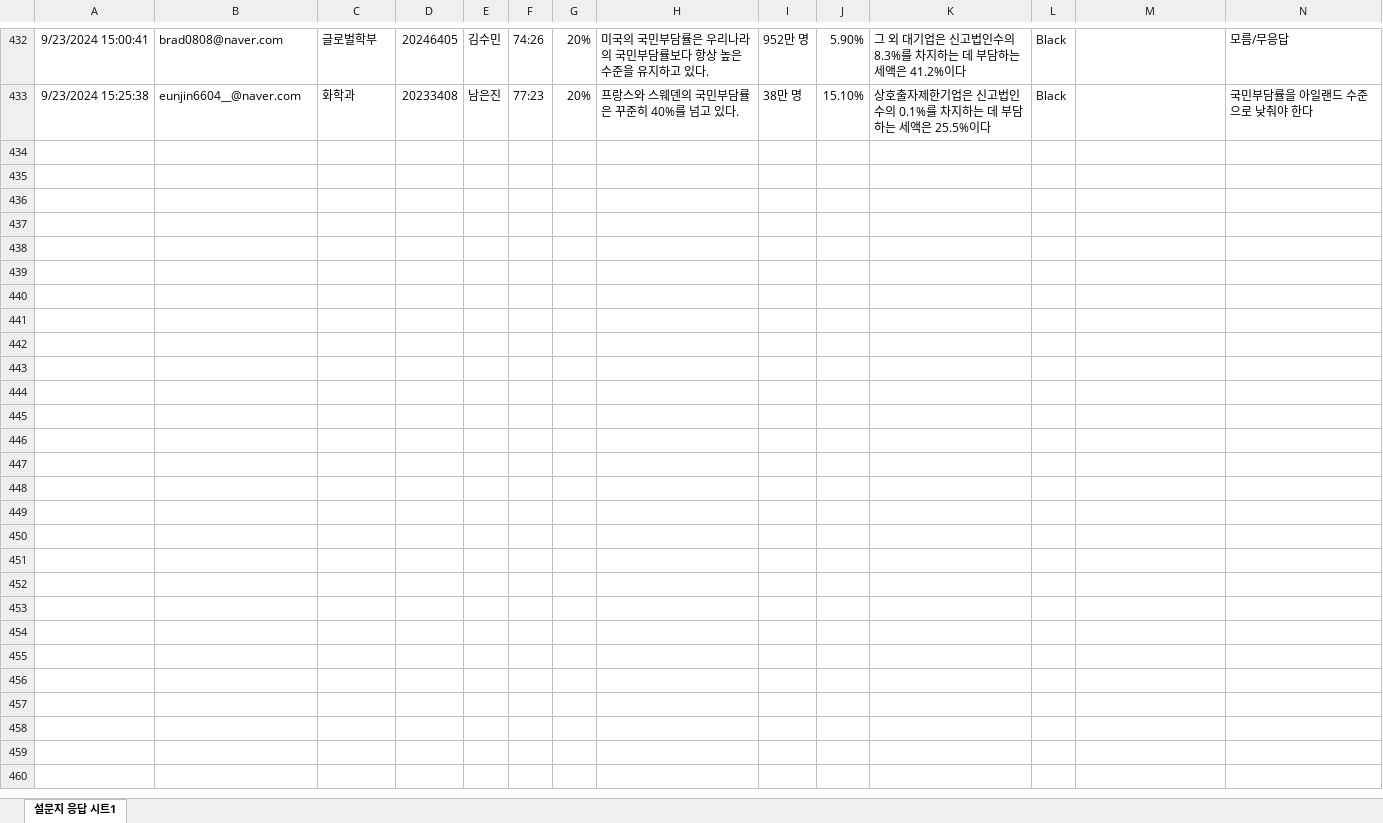
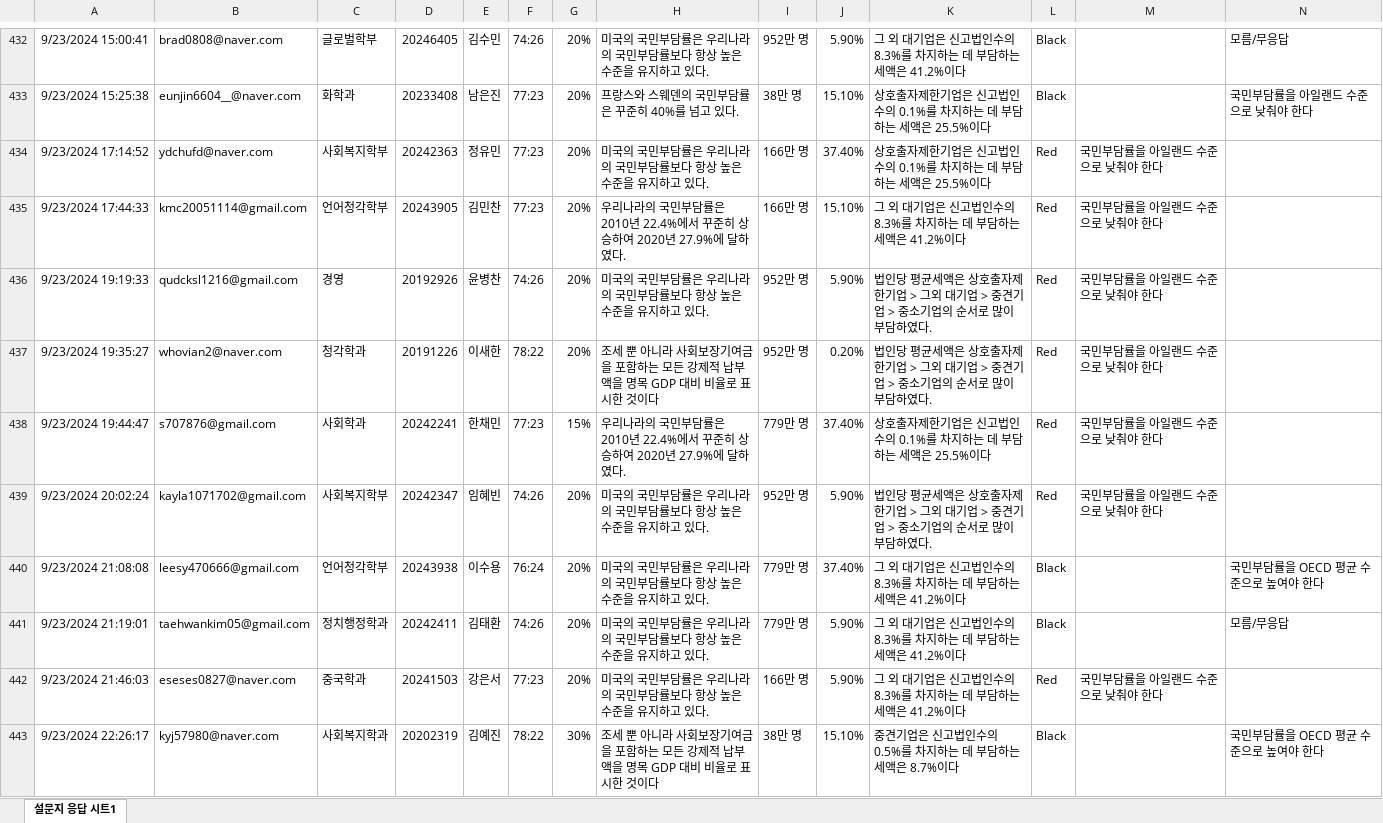
Before and after one commit to kwlee58/class202501, an Excel workbook: R/data/quiz240916.xlsx, sheet 설문지 응답 시트1, drawn as a sheet; only a part is shown, gaps mark what is left out; values as stored, in another font and other column widths than the file's, no borders; table styles not drawn; the diff covers the shown part only; the diff names each change by its address in the sheet, - before the commit and + after, or states it on an @@ line.

```diff
--- a/R/data/quiz240916.xlsx (sheet 설문지 응답 시트1)
+++ b/R/data/quiz240916.xlsx (sheet 설문지 응답 시트1)
+row 434: 9/23/2024 17:14:52 | ydchufd@naver.com | 사회복지학부 | 20242363 | 정유민 | 77:23 | 20% | 미국의 국민부담률은 우리나라의 국민부담률보다 항상 높은 수준을 유지하고 있다. | 166만 명 | 37.40% | 상호출자제한기업은 신고법인수의 0.1%를 차지하는 데 부담하는 세액은 25.5%이다 | Red | 국민부담률을 아일랜드 수준으로 낮춰야 한다
+row 435: 9/23/2024 17:44:33 | kmc20051114@gmail.com | 언어청각학부 | 20243905 | 김민찬 | 77:23 | 20% | 우리나라의 국민부담률은 2010년 22.4%에서 꾸준히 상승하여 2020년 27.9%에 달하였다. | 166만 명 | 15.10% | 그 외 대기업은 신고법인수의 8.3%를 차지하는 데 부담하는 세액은 41.2%이다 | Red | 국민부담률을 아일랜드 수준으로 낮춰야 한다
+row 436: 9/23/2024 19:19:33 | qudcksl1216@gmail.com | 경영 | 20192926 | 윤병찬 | 74:26 | 20% | 미국의 국민부담률은 우리나라의 국민부담률보다 항상 높은 수준을 유지하고 있다. | 952만 명 | 5.90% | 법인당 평균세액은 상호출자제한기업 > 그외 대기업 > 중견기업 > 중소기업의 순서로 많이 부담하였다. | Red | 국민부담률을 아일랜드 수준으로 낮춰야 한다
+row 437: 9/23/2024 19:35:27 | whovian2@naver.com | 청각학과 | 20191226 | 이새한 | 78:22 | 20% | 조세 뿐 아니라 사회보장기여금을 포함하는 모든 강제적 납부액을 명목 GDP 대비 비율로 표시한 것이다 | 952만 명 | 0.20% | 법인당 평균세액은 상호출자제한기업 > 그외 대기업 > 중견기업 > 중소기업의 순서로 많이 부담하였다. | Red | 국민부담률을 아일랜드 수준으로 낮춰야 한다
+row 438: 9/23/2024 19:44:47 | s707876@gmail.com | 사회학과 | 20242241 | 한채민 | 77:23 | 15% | 우리나라의 국민부담률은 2010년 22.4%에서 꾸준히 상승하여 2020년 27.9%에 달하였다. | 779만 명 | 37.40% | 상호출자제한기업은 신고법인수의 0.1%를 차지하는 데 부담하는 세액은 25.5%이다 | Red | 국민부담률을 아일랜드 수준으로 낮춰야 한다
+row 439: 9/23/2024 20:02:24 | kayla1071702@gmail.com | 사회복지학부 | 20242347 | 임혜빈 | 74:26 | 20% | 미국의 국민부담률은 우리나라의 국민부담률보다 항상 높은 수준을 유지하고 있다. | 952만 명 | 5.90% | 법인당 평균세액은 상호출자제한기업 > 그외 대기업 > 중견기업 > 중소기업의 순서로 많이 부담하였다. | Red | 국민부담률을 아일랜드 수준으로 낮춰야 한다
+row 440: 9/23/2024 21:08:08 | leesy470666@gmail.com | 언어청각학부 | 20243938 | 이수용 | 76:24 | 20% | 미국의 국민부담률은 우리나라의 국민부담률보다 항상 높은 수준을 유지하고 있다. | 779만 명 | 37.40% | 그 외 대기업은 신고법인수의 8.3%를 차지하는 데 부담하는 세액은 41.2%이다 | Black |  | 국민부담률을 OECD 평균 수준으로 높여야 한다
+row 441: 9/23/2024 21:19:01 | taehwankim05@gmail.com | 정치행정학과 | 20242411 | 김태환 | 74:26 | 20% | 미국의 국민부담률은 우리나라의 국민부담률보다 항상 높은 수준을 유지하고 있다. | 779만 명 | 5.90% | 그 외 대기업은 신고법인수의 8.3%를 차지하는 데 부담하는 세액은 41.2%이다 | Black |  | 모름/무응답
+row 442: 9/23/2024 21:46:03 | eseses0827@naver.com | 중국학과 | 20241503 | 강은서 | 77:23 | 20% | 미국의 국민부담률은 우리나라의 국민부담률보다 항상 높은 수준을 유지하고 있다. | 166만 명 | 5.90% | 그 외 대기업은 신고법인수의 8.3%를 차지하는 데 부담하는 세액은 41.2%이다 | Red | 국민부담률을 아일랜드 수준으로 낮춰야 한다
+row 443: 9/23/2024 22:26:17 | kyj57980@naver.com | 사회복지학과 | 20202319 | 김예진 | 78:22 | 30% | 조세 뿐 아니라 사회보장기여금을 포함하는 모든 강제적 납부액을 명목 GDP 대비 비율로 표시한 것이다 | 38만 명 | 15.10% | 중견기업은 신고법인수의 0.5%를 차지하는 데 부담하는 세액은 8.7%이다 | Black |  | 국민부담률을 OECD 평균 수준으로 높여야 한다
```
Also changed, not shown: 31 added rows elsewhere in this sheet, R/data/quiz240916_tmp.xlsx, R/data/quiz240923.xlsx, 15 other files.
